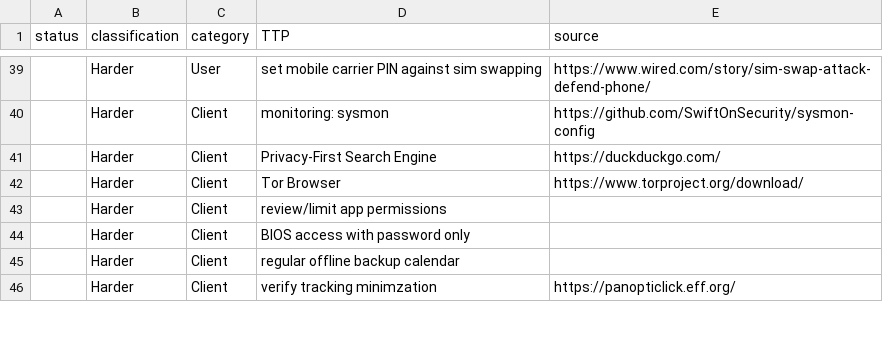
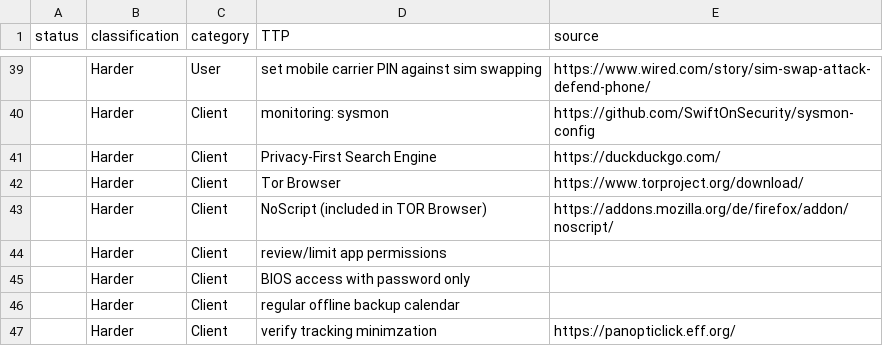
Before and after one commit to gXeeXqBHuHDFTaEnff3Z/blue-team-SOHO-basics, a CSV file: TTP.csv, drawn as a sheet; only a part is shown, gaps mark what is left out; the diff names each change by its address in the sheet, - before the commit and + after, or states it on an @@ line.

Commit message:
Update TTP.csv
added noscript

```diff
--- a/TTP.csv
+++ b/TTP.csv
+row 43:  | Harder | Client | NoScript (included in TOR Browser) | https://addons.mozilla.org/de/firefox/addon/noscript/
```
